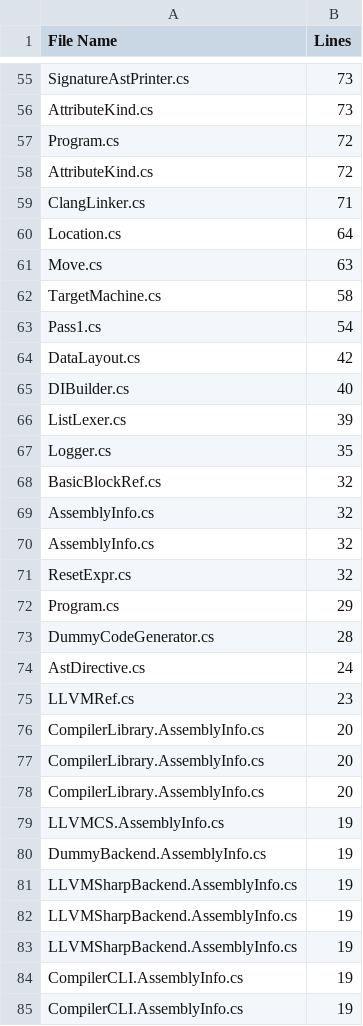
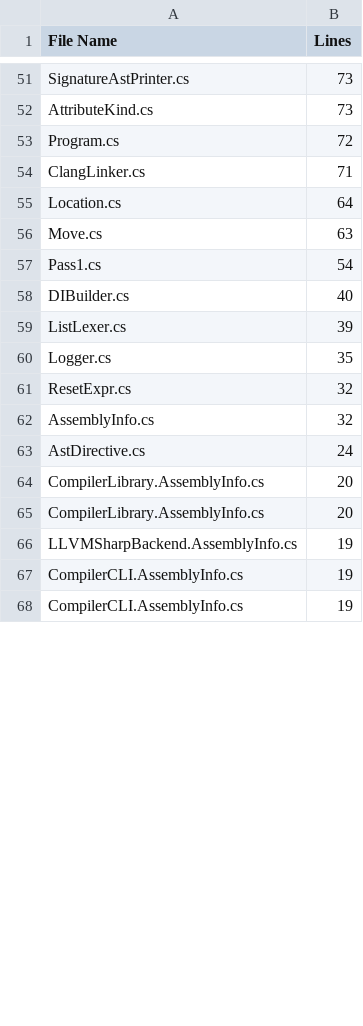
Before and after one commit to CheezLang/CheezLang, a CSV file: Tools/loc/Compiler_all.csv, drawn as a sheet; only a part is shown, gaps mark what is left out; the diff covers the shown part only.

```diff
--- a/Tools/loc/Compiler_all.csv
+++ b/Tools/loc/Compiler_all.csv
@@ -57,3 +53,2 @@ AttributeKind.cs,73
 Program.cs,72
-AttributeKind.cs,72
 ClangLinker.cs,71
@@ -61,5 +56,3 @@ Location.cs,64
 Move.cs,63
-TargetMachine.cs,58
 Pass1.cs,54
-DataLayout.cs,42
 DIBuilder.cs,40
@@ -67,17 +60,7 @@ ListLexer.cs,39
 Logger.cs,35
-BasicBlockRef.cs,32
+ResetExpr.cs,32
 AssemblyInfo.cs,32
-AssemblyInfo.cs,32
-ResetExpr.cs,32
-Program.cs,29
-DummyCodeGenerator.cs,28
 AstDirective.cs,24
-LLVMRef.cs,23
 CompilerLibrary.AssemblyInfo.cs,20
 CompilerLibrary.AssemblyInfo.cs,20
-CompilerLibrary.AssemblyInfo.cs,20
-LLVMCS.AssemblyInfo.cs,19
-DummyBackend.AssemblyInfo.cs,19
-LLVMSharpBackend.AssemblyInfo.cs,19
-LLVMSharpBackend.AssemblyInfo.cs,19
 LLVMSharpBackend.AssemblyInfo.cs,19
```
Also changed, not shown: 3 added rows, 10 removed rows, 2 moved rows and 1 edited cell elsewhere in this file, Tools/loc/Backends_LLVM_LLVMSharpBackend.csv, Tools/loc/CompilerLibrary.csv, 7 other files.
